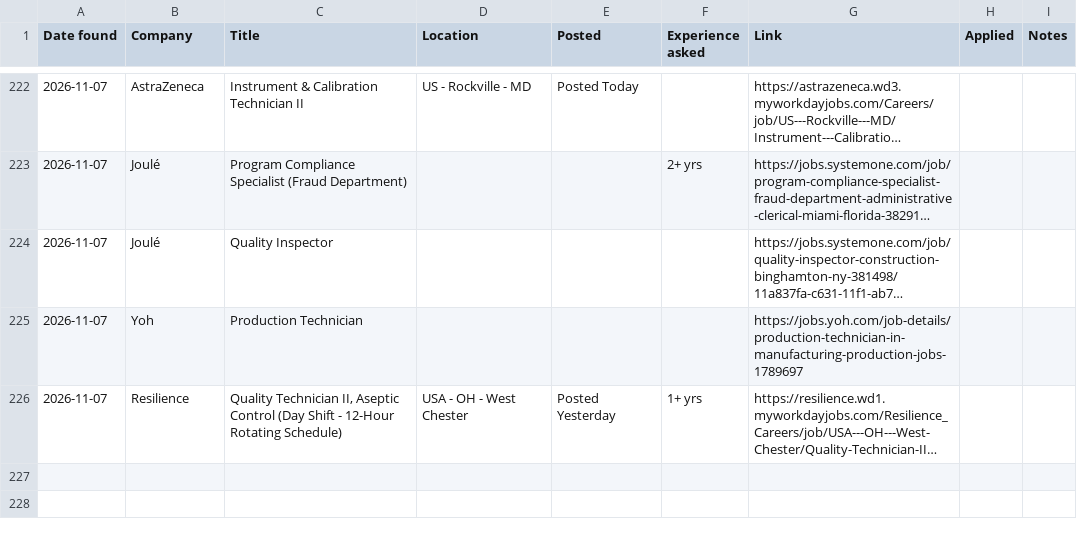
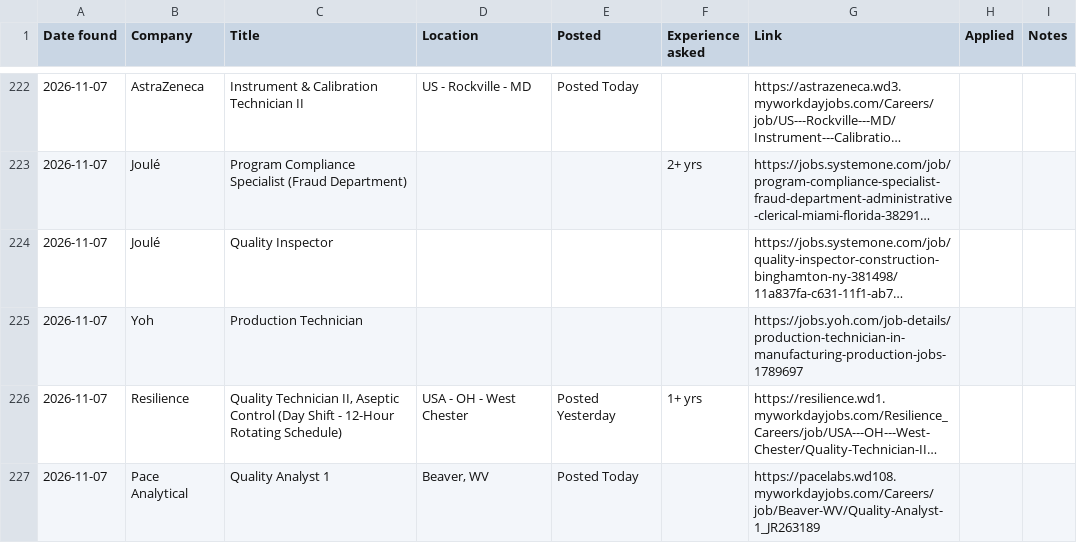
Before and after one commit to arkit-reg/Job_Watch_21, a CSV file: jobs_log.csv, drawn as a sheet; only a part is shown, gaps mark what is left out; long unchanged cells end in …; the diff names each change by its address in the sheet, - before the commit and + after, or states it on an @@ line.

```diff
--- a/jobs_log.csv
+++ b/jobs_log.csv
+row 227: 2026-11-07 | Pace Analytical | Quality Analyst 1 | Beaver, WV | Posted Today |  | https://pacelabs.wd108.myworkdayjobs.com/Careers/job/Beaver-WV/Quality-Analyst-1_JR263189
```
Also changed, not shown: manual_check.csv, 1 other file.
